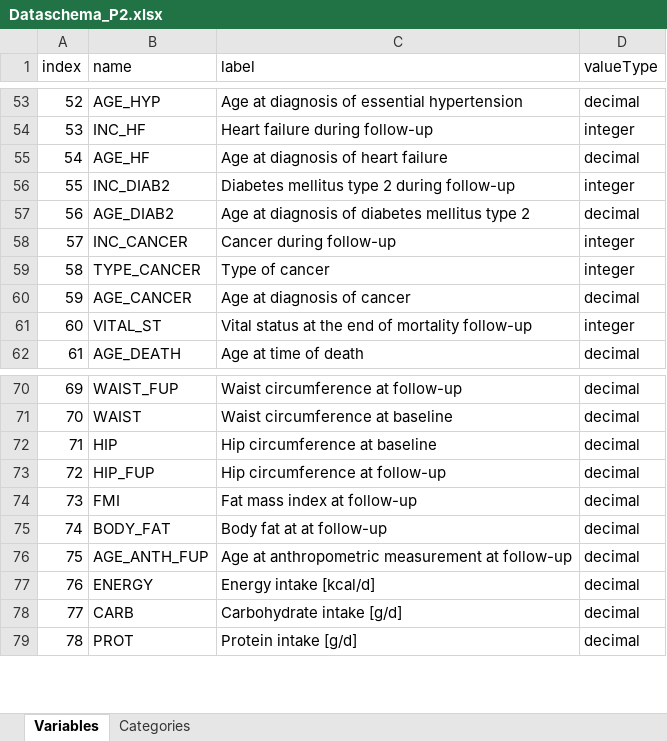
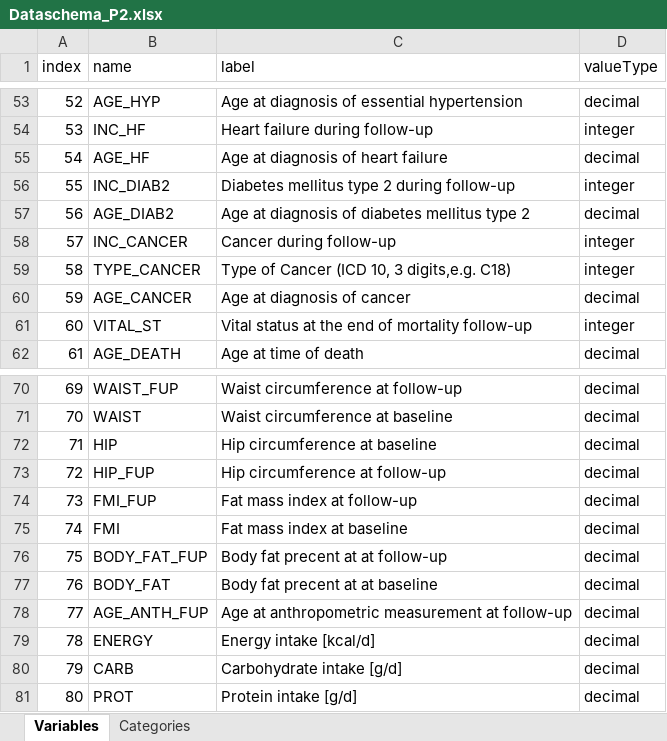
Before and after one commit to nfdi4health/use-cases-harmonisation, an Excel workbook: rmonize/data_schema/Dataschema_P2.xlsx, sheet Variables, drawn as a sheet; only a part is shown, gaps mark what is left out; values as stored, in another font and other column widths than the file's, no borders; addresses are those after the commit; the diff names each change by its address in the sheet, - before the commit and + after, or states it on an @@ line.

```diff
--- a/rmonize/data_schema/Dataschema_P2.xlsx (sheet Variables)
+++ b/rmonize/data_schema/Dataschema_P2.xlsx (sheet Variables)
-C59 (label): Type of cancer
+C59 (label): Type of Cancer (ICD 10, 3 digits,e.g. C18)
+row 74: 73 | FMI_FUP | Fat mass index at follow-up | decimal
@@ column A (index) renumbered from row 75 down @@
-C75 (label): Fat mass index at follow-up
+C75 (label): Fat mass index at baseline
+row 76: 75 | BODY_FAT_FUP | Body fat precent at at follow-up | decimal
-C77 (label): Body fat at at follow-up
+C77 (label): Body fat precent at at baseline
```
Also changed, not shown: rmonize/data_dictionary/DD_KORA_S1_P1.xlsx, rmonize/data_dictionary/DD_KORA_S3_P1.xlsx, 10 other files.
